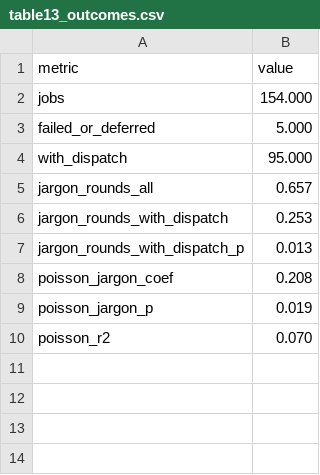
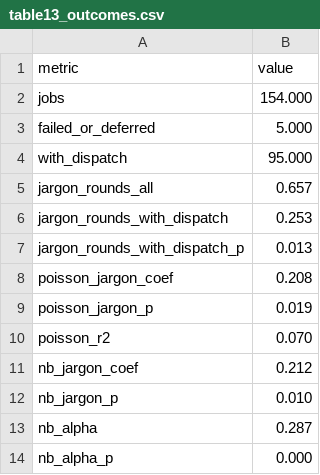
Before and after one commit to HBZHSN/agent-language-emergence, a CSV file: paper/tables/table13_outcomes.csv, drawn as a sheet; the diff names each change by its address in the sheet, - before the commit and + after, or states it on an @@ line.

```diff
--- a/paper/tables/table13_outcomes.csv
+++ b/paper/tables/table13_outcomes.csv
+row 11: nb_jargon_coef | 0.212
+row 12: nb_jargon_p | 0.010
+row 13: nb_alpha | 0.287
+row 14: nb_alpha_p | 0.000
```
Also changed, not shown: paper/tables/table06_dialect.csv, paper/tables/table08_convergence.csv, 13 other files.
